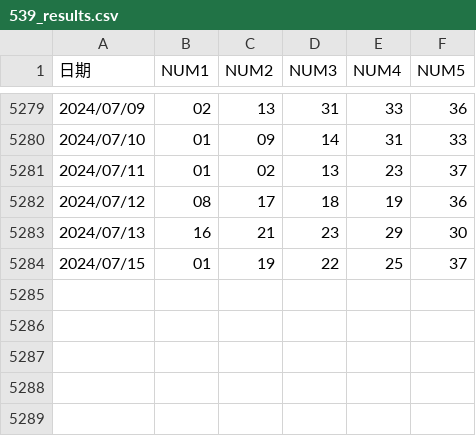
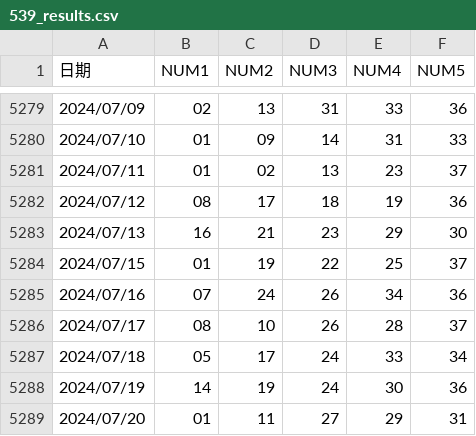
Before and after one commit to hendrix0420/539Lottery, a CSV file: 539_results.csv, drawn as a sheet; only a part is shown, gaps mark what is left out; the diff names each change by its address in the sheet, - before the commit and + after, or states it on an @@ line.

```diff
--- a/539_results.csv
+++ b/539_results.csv
+row 5285: 2024/07/16 | 07 | 24 | 26 | 34 | 36
+row 5286: 2024/07/17 | 08 | 10 | 26 | 28 | 37
+row 5287: 2024/07/18 | 05 | 17 | 24 | 33 | 34
+row 5288: 2024/07/19 | 14 | 19 | 24 | 30 | 36
+row 5289: 2024/07/20 | 01 | 11 | 27 | 29 | 31
```
Also changed, not shown: 1 other file.
